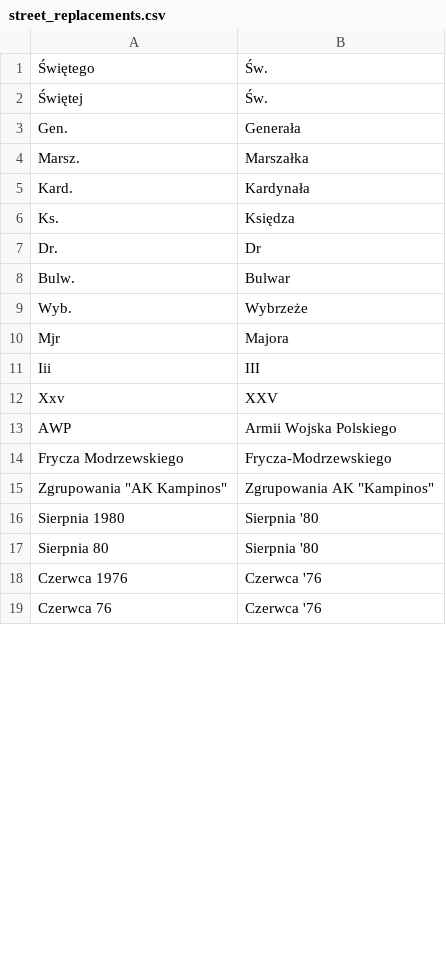
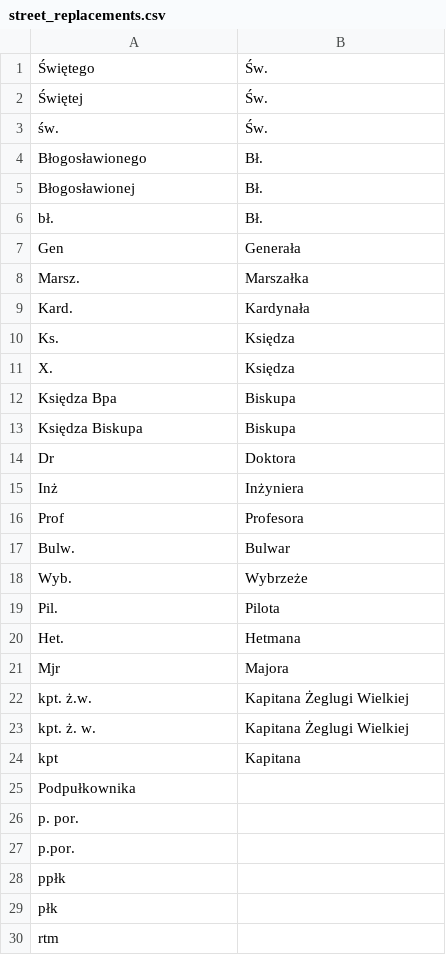
Before and after one commit to michalpazur/obwody-wyborcze, a CSV file: scripts/const/street_replacements.csv, drawn as a sheet; only a part is shown; the shorter side is filled out with more unchanged rows; the diff covers the shown part only.

Commit message:
Add: const values

```diff
--- a/scripts/const/street_replacements.csv
+++ b/scripts/const/street_replacements.csv
@@ -2,3 +2,7 @@
 Świętej;Św.
-Gen.;Generała
+św.;Św.
+Błogosławionego;Bł.
+Błogosławionej;Bł.
+bł.;Bł.
+Gen;Generała
 Marsz.;Marszałka
@@ -6,10 +10,21 @@ Kard.;Kardynała
 Ks.;Księdza
-Dr.;Dr
+X.;Księdza
+Księdza Bpa;Biskupa
+Księdza Biskupa;Biskupa
+Dr;Doktora
+Inż;Inżyniera
+Prof;Profesora
 Bulw.;Bulwar
 Wyb.;Wybrzeże
+Pil.;Pilota
+Het.;Hetmana
 Mjr;Majora
-Iii;III
-Xxv;XXV
-AWP;Armii Wojska Polskiego
-Frycza Modrzewskiego;Frycza-Modrzewskiego
-Zgrupowania "AK Kampinos";Zgrupowania AK "Kampinos"
+kpt. ż.w.;Kapitana Żeglugi Wielkiej
+kpt. ż. w.;Kapitana Żeglugi Wielkiej
+kpt;Kapitana
+Podpułkownika;
+p. por.;
+p.por.;
+ppłk;
+płk;
+rtm;
```
Also changed, not shown: 54 added rows and 2 removed rows elsewhere in this file, scripts/const/names.csv, 5 other files.
